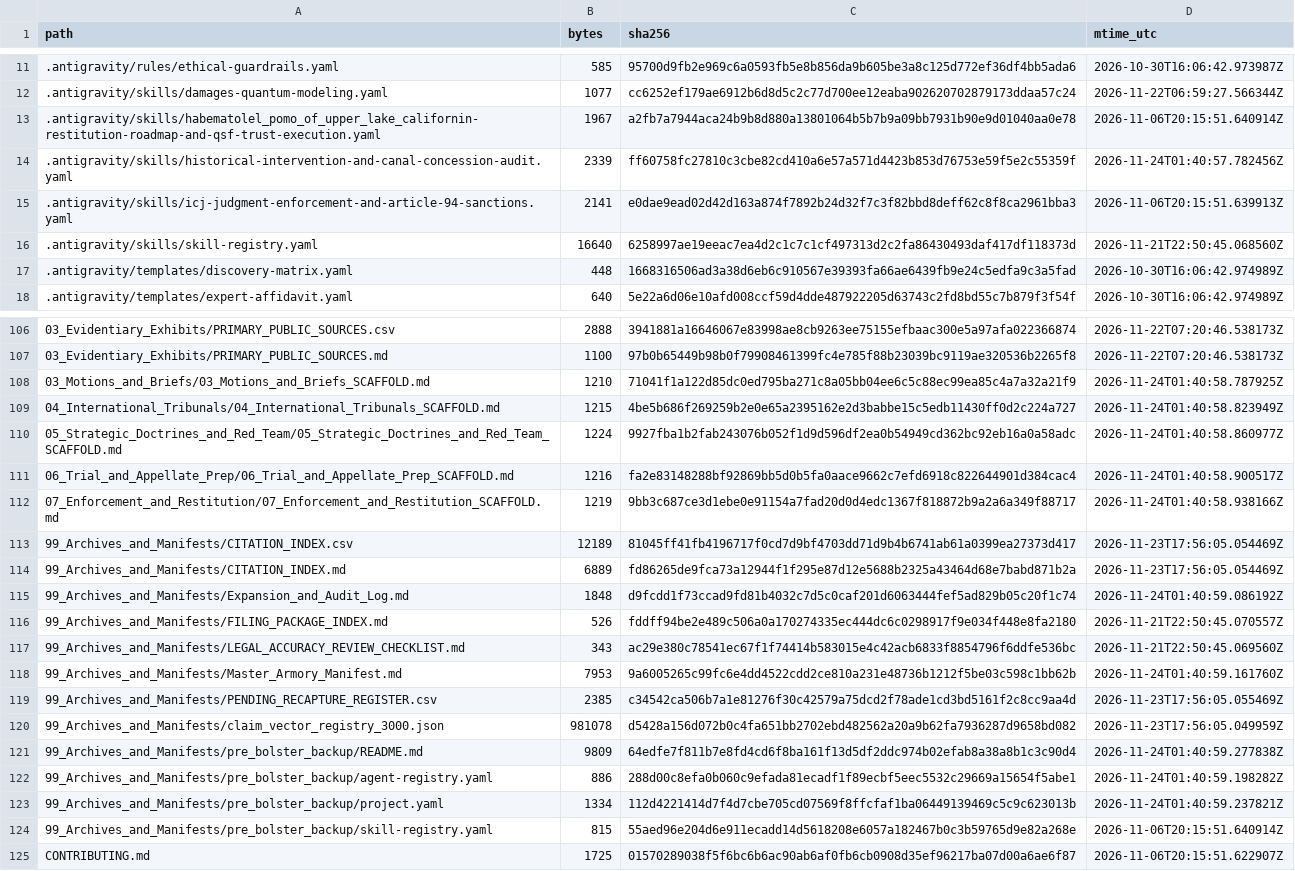
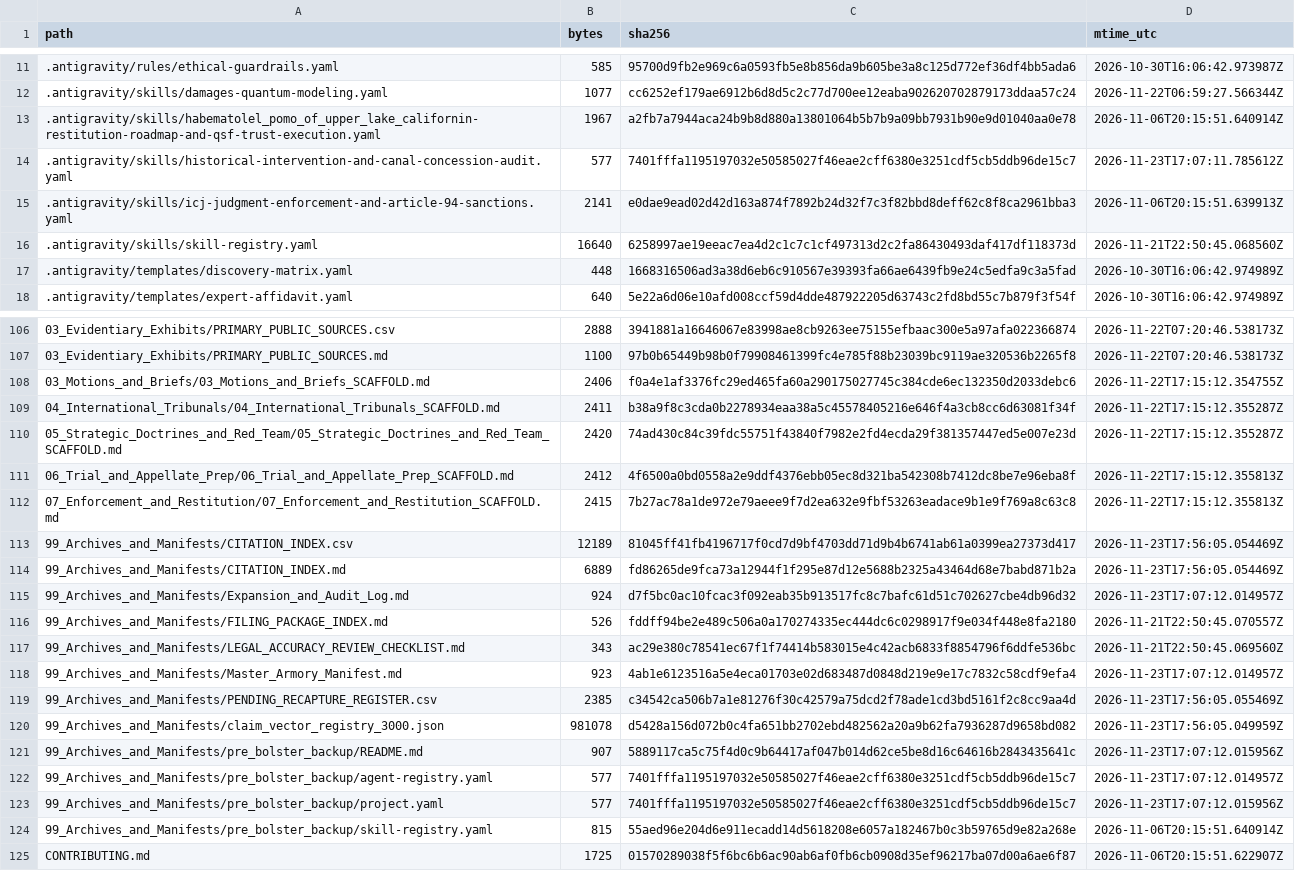
Before and after one commit to GlobalRestitutionAlliance/turtle-island-us-ca-habematolel-pomo-of-upper-lake-californi-master-litigation, a CSV file: 99_Archives_and_Manifests/MANIFEST_SHA256.csv, drawn as a sheet; only a part is shown, gaps mark what is left out; the diff covers the shown part only.

```diff
--- a/99_Archives_and_Manifests/MANIFEST_SHA256.csv
+++ b/99_Archives_and_Manifests/MANIFEST_SHA256.csv
@@ -13,3 +13,3 @@ path,bytes,sha256,mtime_utc
 .antigravity/skills/habematolel_pomo_of_upper_lake_californin-restitution-roadmap-and-qsf-trust-execution.yaml,1967,a2fb7a7944aca24b9b8d880a13801064b5b7b9a09bb7931b90e9d01040aa0e78,2026-11-06T20:15:51.640914Z
-.antigravity/skills/historical-intervention-and-canal-concession-audit.yaml,2339,ff60758fc27810c3cbe82cd410a6e57a571d4423b853d76753e59f5e2c55359f,2026-11-24T01:40:57.782456Z
+.antigravity/skills/historical-intervention-and-canal-concession-audit.yaml,577,7401fffa1195197032e50585027f46eae2cff6380e3251cdf5cb5ddb96de15c7,2026-11-23T17:07:11.785612Z
 .antigravity/skills/icj-judgment-enforcement-and-article-94-sanctions.yaml,2141,e0dae9ead02d42d163a874f7892b24d32f7c3f82bbd8deff62c8f8ca2961bba3,2026-11-06T20:15:51.639913Z
@@ -107,18 +107,18 @@ path,bytes,sha256,mtime_utc
 03_Evidentiary_Exhibits/PRIMARY_PUBLIC_SOURCES.md,1100,97b0b65449b98b0f79908461399fc4e785f88b23039bc9119ae320536b2265f8,2026-11-22T07:20:46.538173Z
-03_Motions_and_Briefs/03_Motions_and_Briefs_SCAFFOLD.md,1210,71041f1a122d85dc0ed795ba271c8a05bb04ee6c5c88ec99ea85c4a7a32a21f9,2026-11-24T01:40:58.787925Z
-04_International_Tribunals/04_International_Tribunals_SCAFFOLD.md,1215,4be5b686f269259b2e0e65a2395162e2d3babbe15c5edb11430ff0d2c224a727,2026-11-24T01:40:58.823949Z
-05_Strategic_Doctrines_and_Red_Team/05_Strategic_Doctrines_and_Red_Team_SCAFFOLD.md,1224,9927fba1b2fab243076b052f1d9d596df2ea0b54949cd362bc92eb16a0a58adc,2026-11-24T01:40:58.860977Z
-06_Trial_and_Appellate_Prep/06_Trial_and_Appellate_Prep_SCAFFOLD.md,1216,fa2e83148288bf92869bb5d0b5fa0aace9662c7efd6918c822644901d384cac4,2026-11-24T01:40:58.900517Z
-07_Enforcement_and_Restitution/07_Enforcement_and_Restitution_SCAFFOLD.md,1219,9bb3c687ce3d1ebe0e91154a7fad20d0d4edc1367f818872b9a2a6a349f88717,2026-11-24T01:40:58.938166Z
+03_Motions_and_Briefs/03_Motions_and_Briefs_SCAFFOLD.md,2406,f0a4e1af3376fc29ed465fa60a290175027745c384cde6ec132350d2033debc6,2026-11-22T17:15:12.354755Z
+04_International_Tribunals/04_International_Tribunals_SCAFFOLD.md,2411,b38a9f8c3cda0b2278934eaa38a5c45578405216e646f4a3cb8cc6d63081f34f,2026-11-22T17:15:12.355287Z
+05_Strategic_Doctrines_and_Red_Team/05_Strategic_Doctrines_and_Red_Team_SCAFFOLD.md,2420,74ad430c84c39fdc55751f43840f7982e2fd4ecda29f381357447ed5e007e23d,2026-11-22T17:15:12.355287Z
+06_Trial_and_Appellate_Prep/06_Trial_and_Appellate_Prep_SCAFFOLD.md,2412,4f6500a0bd0558a2e9ddf4376ebb05ec8d321ba542308b7412dc8be7e96eba8f,2026-11-22T17:15:12.355813Z
+07_Enforcement_and_Restitution/07_Enforcement_and_Restitution_SCAFFOLD.md,2415,7b27ac78a1de972e79aeee9f7d2ea632e9fbf53263eadace9b1e9f769a8c63c8,2026-11-22T17:15:12.355813Z
 99_Archives_and_Manifests/CITATION_INDEX.csv,12189,81045ff41fb4196717f0cd7d9bf4703dd71d9b4b6741ab61a0399ea27373d417,2026-11-23T17:56:05.054469Z
 99_Archives_and_Manifests/CITATION_INDEX.md,6889,fd86265de9fca73a12944f1f295e87d12e5688b2325a43464d68e7babd871b2a,2026-11-23T17:56:05.054469Z
-99_Archives_and_Manifests/Expansion_and_Audit_Log.md,1848,d9fcdd1f73ccad9fd81b4032c7d5c0caf201d6063444fef5ad829b05c20f1c74,2026-11-24T01:40:59.086192Z
+99_Archives_and_Manifests/Expansion_and_Audit_Log.md,924,d7f5bc0ac10fcac3f092eab35b913517fc8c7bafc61d51c702627cbe4db96d32,2026-11-23T17:07:12.014957Z
 99_Archives_and_Manifests/FILING_PACKAGE_INDEX.md,526,fddff94be2e489c506a0a170274335ec444dc6c0298917f9e034f448e8fa2180,2026-11-21T22:50:45.070557Z
 99_Archives_and_Manifests/LEGAL_ACCURACY_REVIEW_CHECKLIST.md,343,ac29e380c78541ec67f1f74414b583015e4c42acb6833f8854796f6ddfe536bc,2026-11-21T22:50:45.069560Z
-99_Archives_and_Manifests/Master_Armory_Manifest.md,7953,9a6005265c99fc6e4dd4522cdd2ce810a231e48736b1212f5be03c598c1bb62b,2026-11-24T01:40:59.161760Z
+99_Archives_and_Manifests/Master_Armory_Manifest.md,923,4ab1e6123516a5e4eca01703e02d683487d0848d219e9e17c7832c58cdf9efa4,2026-11-23T17:07:12.014957Z
 99_Archives_and_Manifests/PENDING_RECAPTURE_REGISTER.csv,2385,c34542ca506b7a1e81276f30c42579a75dcd2f78ade1cd3bd5161f2c8cc9aa4d,2026-11-23T17:56:05.055469Z
 99_Archives_and_Manifests/claim_vector_registry_3000.json,981078,d5428a156d072b0c4fa651bb2702ebd482562a20a9b62fa7936287d9658bd082,2026-11-23T17:56:05.049959Z
-99_Archives_and_Manifests/pre_bolster_backup/README.md,9809,64edfe7f811b7e8fd4cd6f8ba161f13d5df2ddc974b02efab8a38a8b1c3c90d4,2026-11-24T01:40:59.277838Z
-99_Archives_and_Manifests/pre_bolster_backup/agent-registry.yaml,886,288d00c8efa0b060c9efada81ecadf1f89ecbf5eec5532c29669a15654f5abe1,2026-11-24T01:40:59.198282Z
-99_Archives_and_Manifests/pre_bolster_backup/project.yaml,1334,112d4221414d7f4d7cbe705cd07569f8ffcfaf1ba06449139469c5c9c623013b,2026-11-24T01:40:59.237821Z
+99_Archives_and_Manifests/pre_bolster_backup/README.md,907,5889117ca5c75f4d0c9b64417af047b014d62ce5be8d16c64616b2843435641c,2026-11-23T17:07:12.015956Z
+99_Archives_and_Manifests/pre_bolster_backup/agent-registry.yaml,577,7401fffa1195197032e50585027f46eae2cff6380e3251cdf5cb5ddb96de15c7,2026-11-23T17:07:12.014957Z
+99_Archives_and_Manifests/pre_bolster_backup/project.yaml,577,7401fffa1195197032e50585027f46eae2cff6380e3251cdf5cb5ddb96de15c7,2026-11-23T17:07:12.015956Z
 99_Archives_and_Manifests/pre_bolster_backup/skill-registry.yaml,815,55aed96e204d6e911ecadd14d5618208e6057a182467b0c3b59765d9e82a268e,2026-11-06T20:15:51.640914Z
```
Also changed, not shown: 77 edited cells elsewhere in this file, 37 other files.
